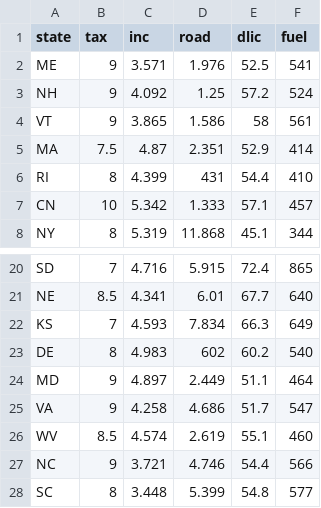
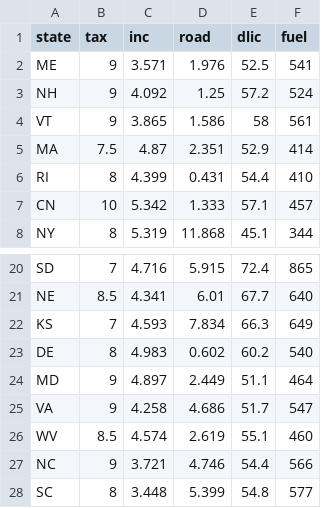
Before and after one commit to dan-xiang/dan-xiang.github.io, a CSV file: stat224/fuel2001-v2.csv, drawn as a sheet; only a part is shown, gaps mark what is left out.

Commit message:
fuel road typo

```diff
--- a/stat224/fuel2001-v2.csv
+++ b/stat224/fuel2001-v2.csv
@@ -5,3 +5,3 @@
 "MA",7.5,4.87,2.351,52.9,414
-"RI",8,4.399,431,54.4,410
+"RI",8,4.399,0.431,54.4,410
 "CN",10,5.342,1.333,57.1,457
@@ -22,3 +22,3 @@
 "KS",7,4.593,7.834,66.3,649
-"DE",8,4.983,602,60.2,540
+"DE",8,4.983,0.602,60.2,540
 "MD",9,4.897,2.449,51.1,464
```
Also changed, not shown: stat224/fuel2001.csv, 1 other file.
